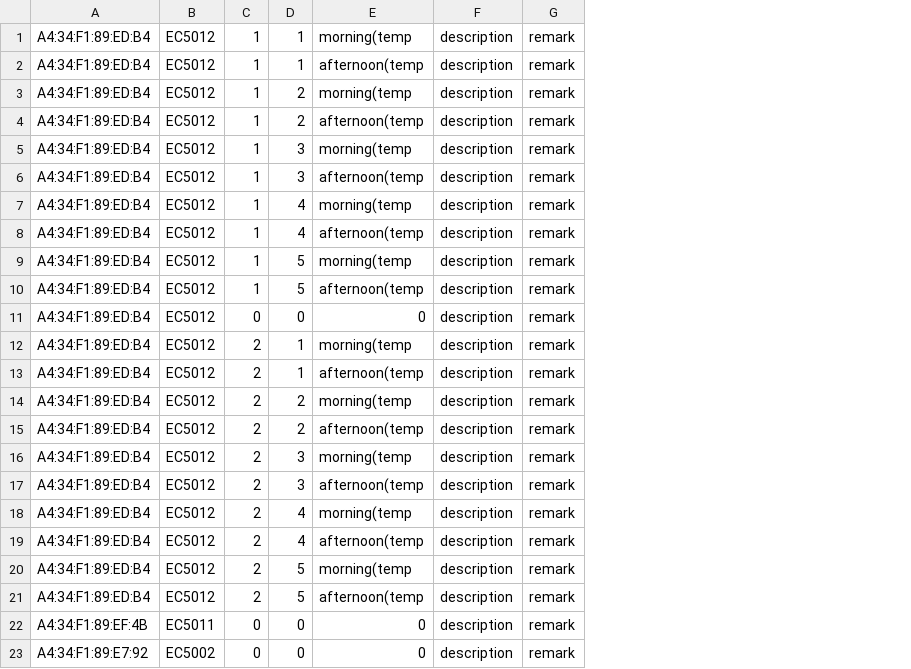
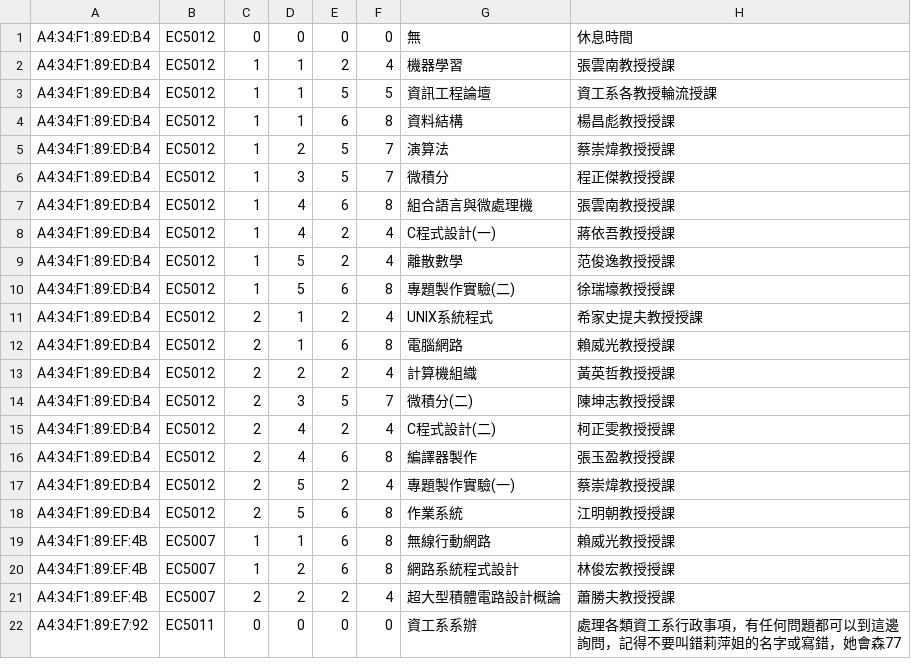
Before and after one commit to Koul-wen-dey/graduation_project, a CSV file: USBeaconSample/app/src/main/assets/DB.csv, drawn as a sheet; removed rows and columns are numbered as before the commit, all else as after; the diff names each change by its address in the sheet, - before the commit and + after, or states it on an @@ line.

Commit message:
keep making the searching function and layout

```diff
--- a/USBeaconSample/app/src/main/assets/DB.csv
+++ b/USBeaconSample/app/src/main/assets/DB.csv
-column E, rows 1-3: morning(temp | afternoon(temp | morning(temp; rows 6-10: afternoon(temp | morning(temp | afternoon(temp | morning(temp | afternoon(temp; rows 12-14: morning(temp | afternoon(temp | morning(temp; rows 17-23: afternoon(temp | morning(temp | afternoon(temp | morning(temp | afternoon(temp | 0 | 0
-column F, rows 1-3: all description; rows 6-10: all description; rows 12-14: all description; rows 17-23: all description
-column G, rows 1-3: all remark; rows 6-10: all remark; rows 12-14: all remark; rows 17-23: all remark
+column E, rows 3-19: 5 | 6 | 5 | 5 | 6 | 2 | 2 | 6 | 2 | 6 | 2 | 5 | 2 | 6 | 2 | 6 | 6; row 22: 0
+column F, rows 3-19: 5 | 8 | 7 | 7 | 8 | 4 | 4 | 8 | 4 | 8 | 4 | 7 | 4 | 8 | 4 | 8 | 8; row 22: 0
+column G, rows 3-19: 資訊工程論壇 | 資料結構 | 演算法 | 微積分 | 組合語言與微處理機 | C程式設計(一) | 離散數學 | 專題製作實驗(二) | UNIX系統程式 | 電腦網路 | 計算機組織 | 微積分(二) | C程式設計(二) | 編譯器製作 | 專題製作實驗(一) | 作業系統 | 無線行動網路; row 22: 資工系系辦
+column H, rows 3-19: 資工系各教授輪流授課 | 楊昌彪教授授課 | 蔡崇煒教授授課 | 程正傑教授授課 | 張雲南教授授課 | 蔣依吾教授授課 | 范俊逸教授授課 | 徐瑞壕教授授課 | 希家史提夫教授授課 | 賴威光教授授課 | 黃英哲教授授課 | 陳坤志教授授課 | 柯正雯教授授課 | 張玉盈教授授課 | 蔡崇煒教授授課 | 江明朝教授授課 | 賴威光教授授課; row 22: 處理各類資工系行政事項，有任何問題都可以到這邊詢問，記得不要叫錯莉萍姐的名字或寫錯，她會森77
@@ row 11 moved to row 1: A4:34:F1:89:ED:B4 @@
+row 2: A4:34:F1:89:ED:B4 | EC5012 | 1 | 1 | 2 | 4 | 機器學習 | 張雲南教授授課
-row 4: A4:34:F1:89:ED:B4 | EC5012 | 1 | 2 | afternoon(temp | description | remark
-row 5: A4:34:F1:89:ED:B4 | EC5012 | 1 | 3 | morning(temp | description | remark
-row 15: A4:34:F1:89:ED:B4 | EC5012 | 2 | 2 | afternoon(temp | description | remark
-row 16: A4:34:F1:89:ED:B4 | EC5012 | 2 | 3 | morning(temp | description | remark
-B19: EC5011
+B19: EC5007
-C19: 0
+C19: 1
-D19: 0
+D19: 1
+row 20: A4:34:F1:89:EF:4B | EC5007 | 1 | 2 | 6 | 8 | 網路系統程式設計 | 林俊宏教授授課
+row 21: A4:34:F1:89:EF:4B | EC5007 | 2 | 2 | 2 | 4 | 超大型積體電路設計概論 | 蕭勝夫教授授課
-B22: EC5002
+B22: EC5011
```
